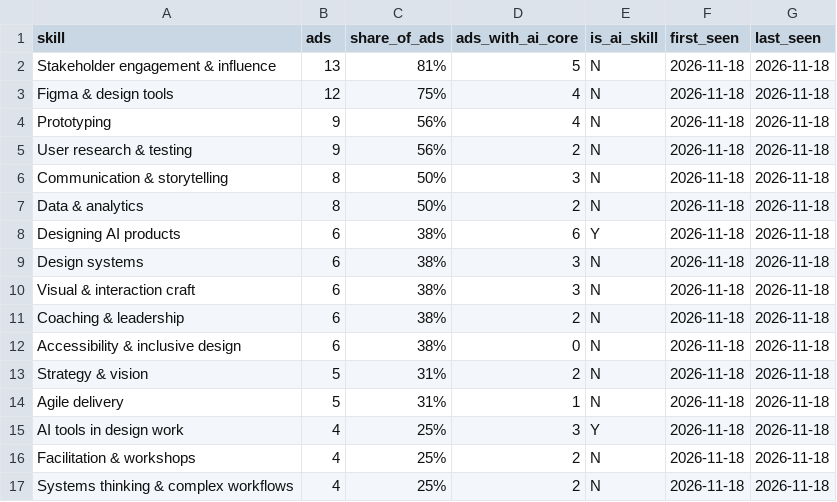
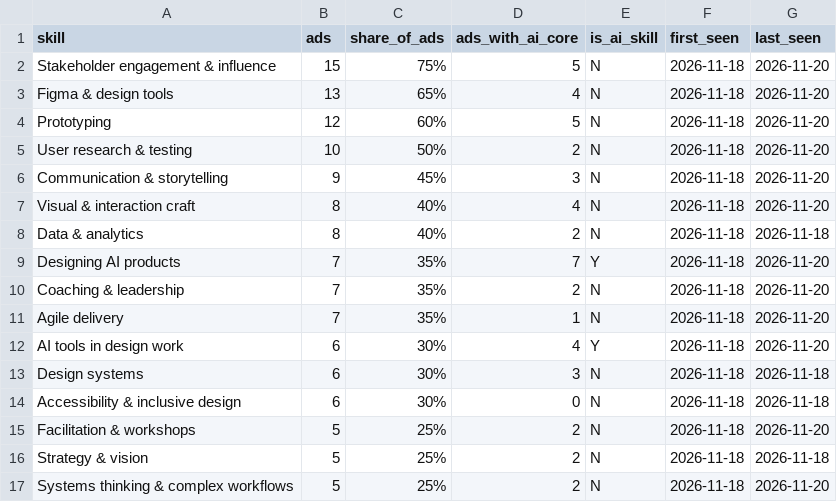
Before and after one commit to aipedrorosas-cloud/my-agents, a CSV file: thermometer/skills.csv, drawn as a sheet; only a part is shown; the diff covers the shown part only.

```diff
--- a/thermometer/skills.csv
+++ b/thermometer/skills.csv
@@ -1,17 +1,17 @@
 skill,ads,share_of_ads,ads_with_ai_core,is_ai_skill,first_seen,last_seen
-Stakeholder engagement & influence,13,81%,5,N,2026-11-18,2026-11-18
-Figma & design tools,12,75%,4,N,2026-11-18,2026-11-18
-Prototyping,9,56%,4,N,2026-11-18,2026-11-18
-User research & testing,9,56%,2,N,2026-11-18,2026-11-18
-Communication & storytelling,8,50%,3,N,2026-11-18,2026-11-18
-Data & analytics,8,50%,2,N,2026-11-18,2026-11-18
-Designing AI products,6,38%,6,Y,2026-11-18,2026-11-18
-Design systems,6,38%,3,N,2026-11-18,2026-11-18
-Visual & interaction craft,6,38%,3,N,2026-11-18,2026-11-18
-Coaching & leadership,6,38%,2,N,2026-11-18,2026-11-18
-Accessibility & inclusive design,6,38%,0,N,2026-11-18,2026-11-18
-Strategy & vision,5,31%,2,N,2026-11-18,2026-11-18
-Agile delivery,5,31%,1,N,2026-11-18,2026-11-18
-AI tools in design work,4,25%,3,Y,2026-11-18,2026-11-18
-Facilitation & workshops,4,25%,2,N,2026-11-18,2026-11-18
-Systems thinking & complex workflows,4,25%,2,N,2026-11-18,2026-11-18
+Stakeholder engagement & influence,15,75%,5,N,2026-11-18,2026-11-20
+Figma & design tools,13,65%,4,N,2026-11-18,2026-11-20
+Prototyping,12,60%,5,N,2026-11-18,2026-11-20
+User research & testing,10,50%,2,N,2026-11-18,2026-11-20
+Communication & storytelling,9,45%,3,N,2026-11-18,2026-11-20
+Visual & interaction craft,8,40%,4,N,2026-11-18,2026-11-20
+Data & analytics,8,40%,2,N,2026-11-18,2026-11-18
+Designing AI products,7,35%,7,Y,2026-11-18,2026-11-20
+Coaching & leadership,7,35%,2,N,2026-11-18,2026-11-20
+Agile delivery,7,35%,1,N,2026-11-18,2026-11-20
+AI tools in design work,6,30%,4,Y,2026-11-18,2026-11-20
+Design systems,6,30%,3,N,2026-11-18,2026-11-18
+Accessibility & inclusive design,6,30%,0,N,2026-11-18,2026-11-18
+Facilitation & workshops,5,25%,2,N,2026-11-18,2026-11-20
+Strategy & vision,5,25%,2,N,2026-11-18,2026-11-18
+Systems thinking & complex workflows,5,25%,2,N,2026-11-18,2026-11-20
```
Also changed, not shown: 1 added row, 1 removed row and 8 edited cells elsewhere in this file, thermometer/ads.csv, 5 other files.
